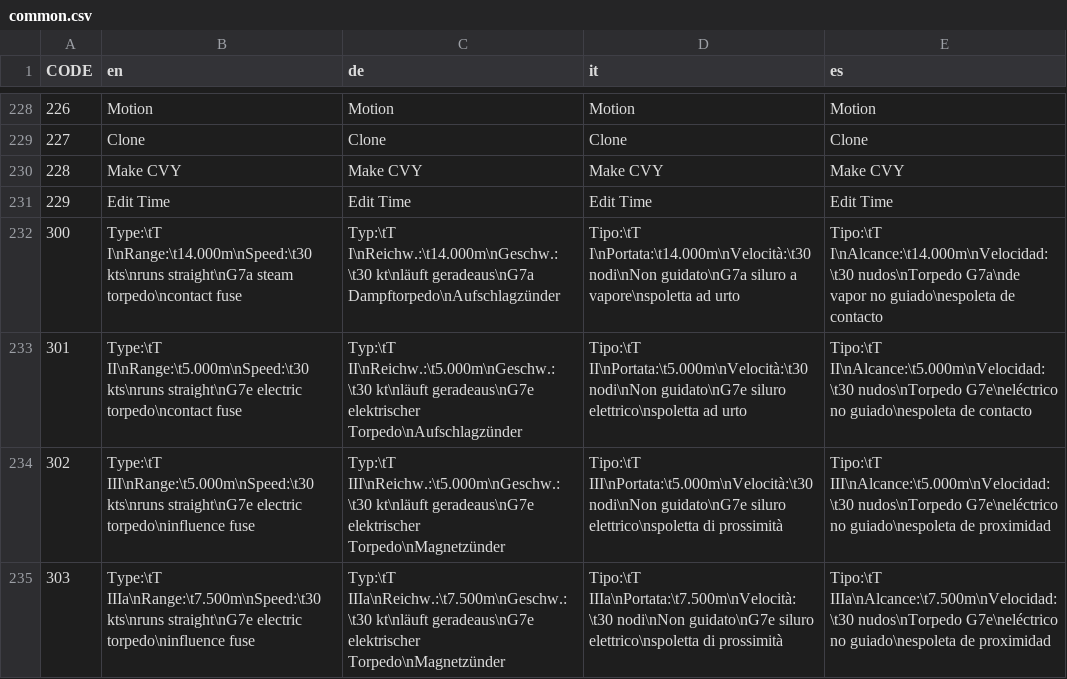
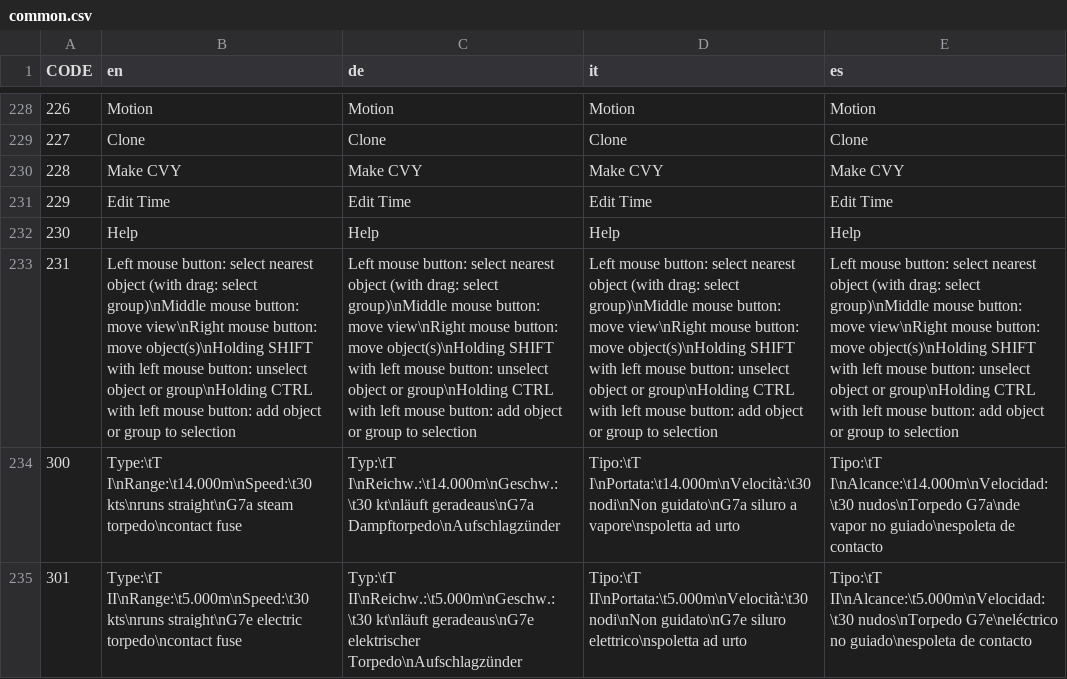
Before and after one commit to mach0/dangerdeep, a CSV file: dangerdeep/data/texts/common.csv, drawn as a sheet; only a part is shown, gaps mark what is left out; the shorter side is filled out with more unchanged rows; the diff names each change by its address in the sheet, - before the commit and + after, or states it on an @@ line.

Commit message:
more on mission editor: deleting, selecting, moving works now; new editor help

```diff
--- a/dangerdeep/data/texts/common.csv
+++ b/dangerdeep/data/texts/common.csv
+row 232: 230 | Help | Help | Help | Help
+row 233: 231 | Left mouse button: select nearest object (with drag: select group)\nMiddle mouse button: move view\nRight mouse button: move object(s)\nHolding SHIFT with left mouse button: unselect object or group\nHolding CTRL with left mouse button: add object or group to selection | Left mouse button: select nearest object (with drag: select group)\nMiddle mouse button: move view\nRight mouse button: move object(s)\nHolding SHIFT with left mouse button: unselect object or group\nHolding CTRL with left mouse button: add object or group to selection | Left mouse button: select nearest object (with drag: select group)\nMiddle mouse button: move view\nRight mouse button: move object(s)\nHolding SHIFT with left mouse button: unselect object or group\nHolding CTRL with left mouse button: add object or group to selection | Left mouse button: select nearest object (with drag: select group)\nMiddle mouse button: move view\nRight mouse button: move object(s)\nHolding SHIFT with left mouse button: unselect object or group\nHolding CTRL with left mouse button: add object or group to selection
```
Also changed, not shown: 4 other files.
